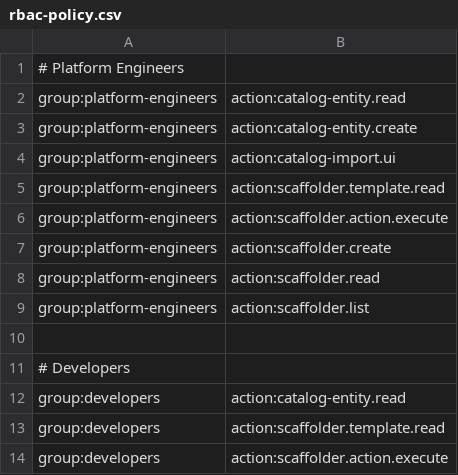
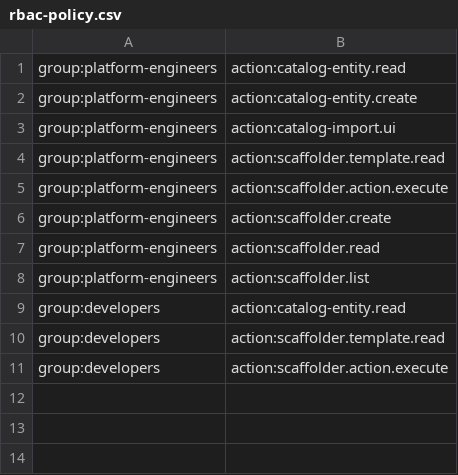
Before and after one commit to panchoraposo/developer-hub, a CSV file: apps/developer-hub/overlays/dev/rbac-policy.csv, drawn as a sheet.

Commit message:
policy

```diff
--- a/apps/developer-hub/overlays/dev/rbac-policy.csv
+++ b/apps/developer-hub/overlays/dev/rbac-policy.csv
@@ -1,2 +1 @@
-# Platform Engineers
 group:platform-engineers,action:catalog-entity.read
@@ -9,4 +8,2 @@ group:platform-engineers,action:scaffolder.read
 group:platform-engineers,action:scaffolder.list
-
-# Developers
 group:developers,action:catalog-entity.read
```
